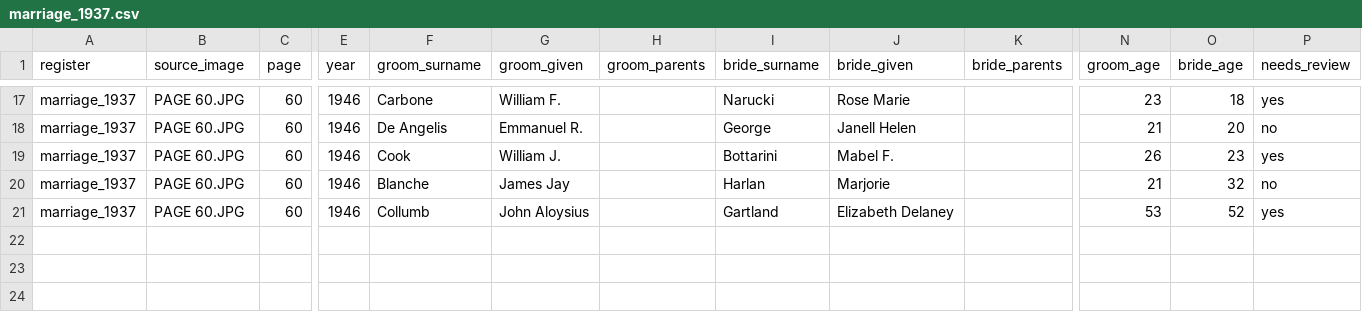
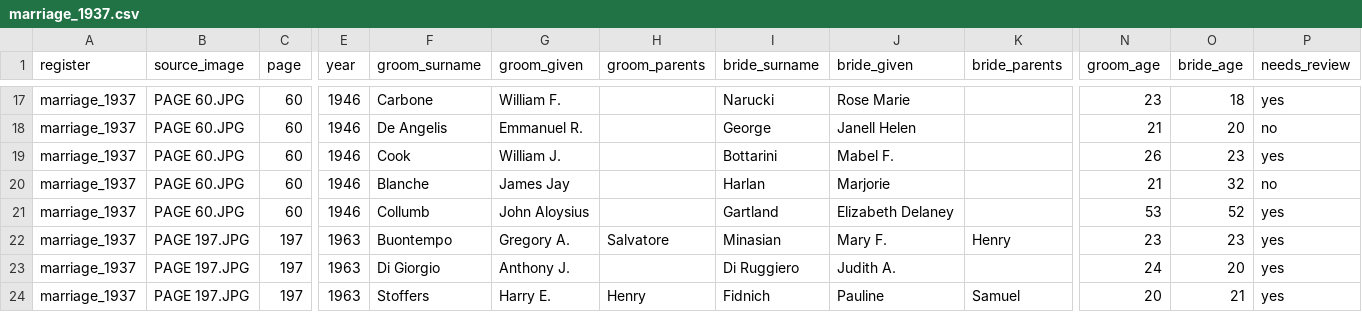
Before and after one commit to GianCases21/SaintPetersRegistersDigitalization, a CSV file: transcriptions/marriage_1937.csv, drawn as a sheet; only a part is shown, gaps mark what is left out; rows hold the shown columns only; the diff covers the shown part only; the diff names each change by its address in the sheet, - before the commit and + after, or states it on an @@ line.

```diff
--- a/transcriptions/marriage_1937.csv
+++ b/transcriptions/marriage_1937.csv
+row 22: marriage_1937 | PAGE 197.JPG | 197 | 1963 | Buontempo | Gregory A. | Salvatore | Minasian | Mary F. | Henry | 23 | 23 | yes
+row 23: marriage_1937 | PAGE 197.JPG | 197 | 1963 | Di Giorgio | Anthony J. |  | Di Ruggiero | Judith A. |  | 24 | 20 | yes
+row 24: marriage_1937 | PAGE 197.JPG | 197 | 1963 | Stoffers | Harry E. | Henry | Fidnich | Pauline | Samuel | 20 | 21 | yes
```
Also changed, not shown: 8 added rows elsewhere in this file, 15 other files.
